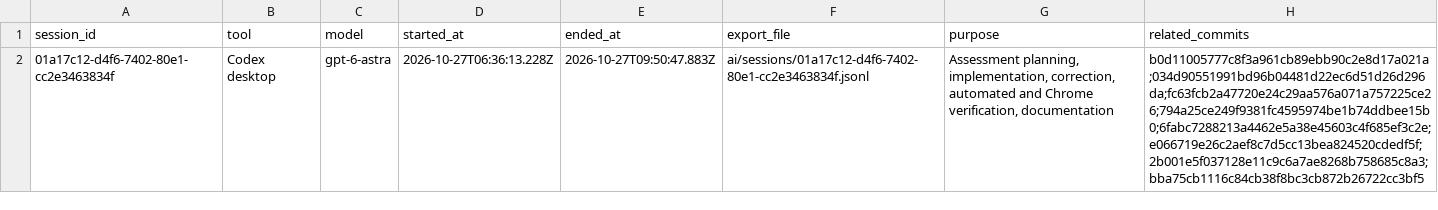
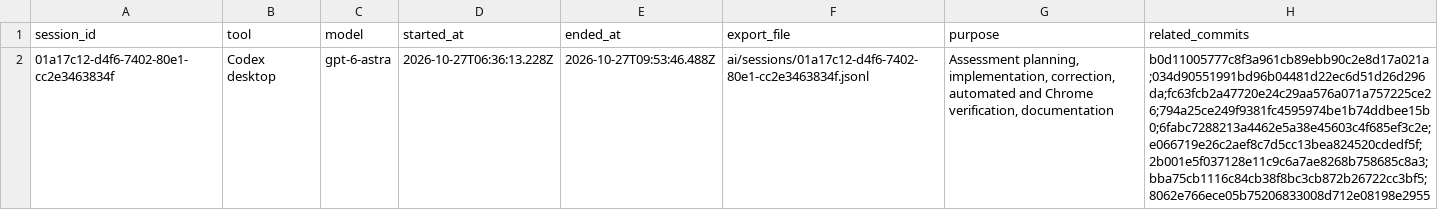
Before and after one commit to hzx829/certificate-admin-console, a CSV file: ai/session-index.csv, drawn as a sheet; the diff names each change by its address in the sheet, - before the commit and + after, or states it on an @@ line.

```diff
--- a/ai/session-index.csv
+++ b/ai/session-index.csv
-E2 (ended_at): 2026-10-27T09:50:47.883Z
+E2 (ended_at): 2026-10-27T09:53:46.488Z
-H2 (related_commits): b0d11005777c8f3a961cb89ebb90c2e8d17a021a;034d90551991bd96b04481d22ec6d51d26d296da;fc63fcb2a47720e24c29aa576a071a757225ce26;794a25ce249f9381fc4595974be1b74ddbee15b0;6fabc7288213a4462e5a38e45603c4f685ef3c2e;e066719e26c2aef8c7d5cc13bea824520cdedf5f;2b001e5f037128e11c9c6a7ae8268b758685c8a3;bba75cb1116c84cb38f8bc3cb872b26722cc3bf5
+H2 (related_commits): b0d11005777c8f3a961cb89ebb90c2e8d17a021a;034d90551991bd96b04481d22ec6d51d26d296da;fc63fcb2a47720e24c29aa576a071a757225ce26;794a25ce249f9381fc4595974be1b74ddbee15b0;6fabc7288213a4462e5a38e45603c4f685ef3c2e;e066719e26c2aef8c7d5cc13bea824520cdedf5f;2b001e5f037128e11c9c6a7ae8268b758685c8a3;bba75cb1116c84cb38f8bc3cb872b26722cc3bf5;8062e766ece05b75206833008d712e08198e2955
```
Also changed, not shown: 2 other files.
